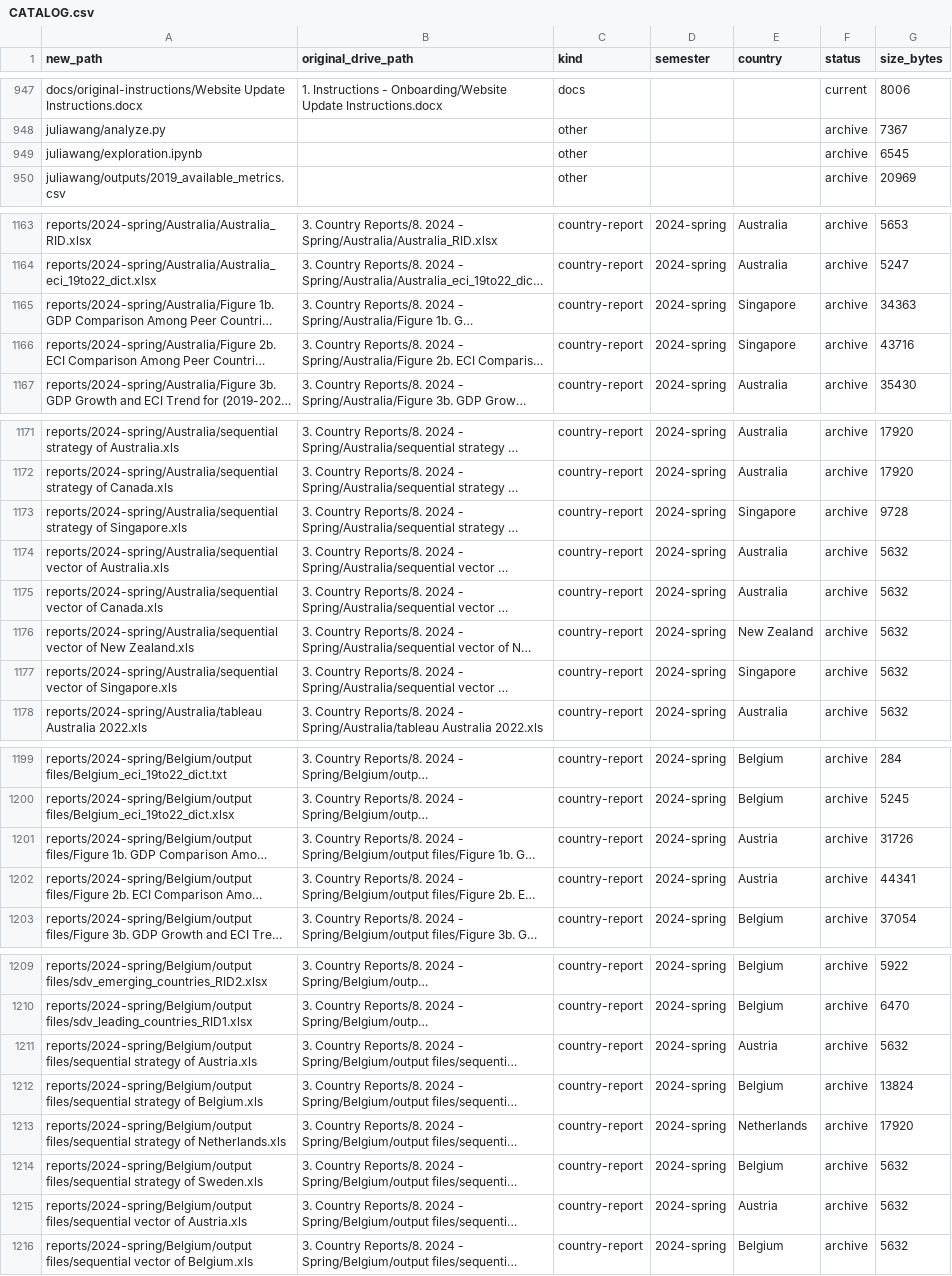
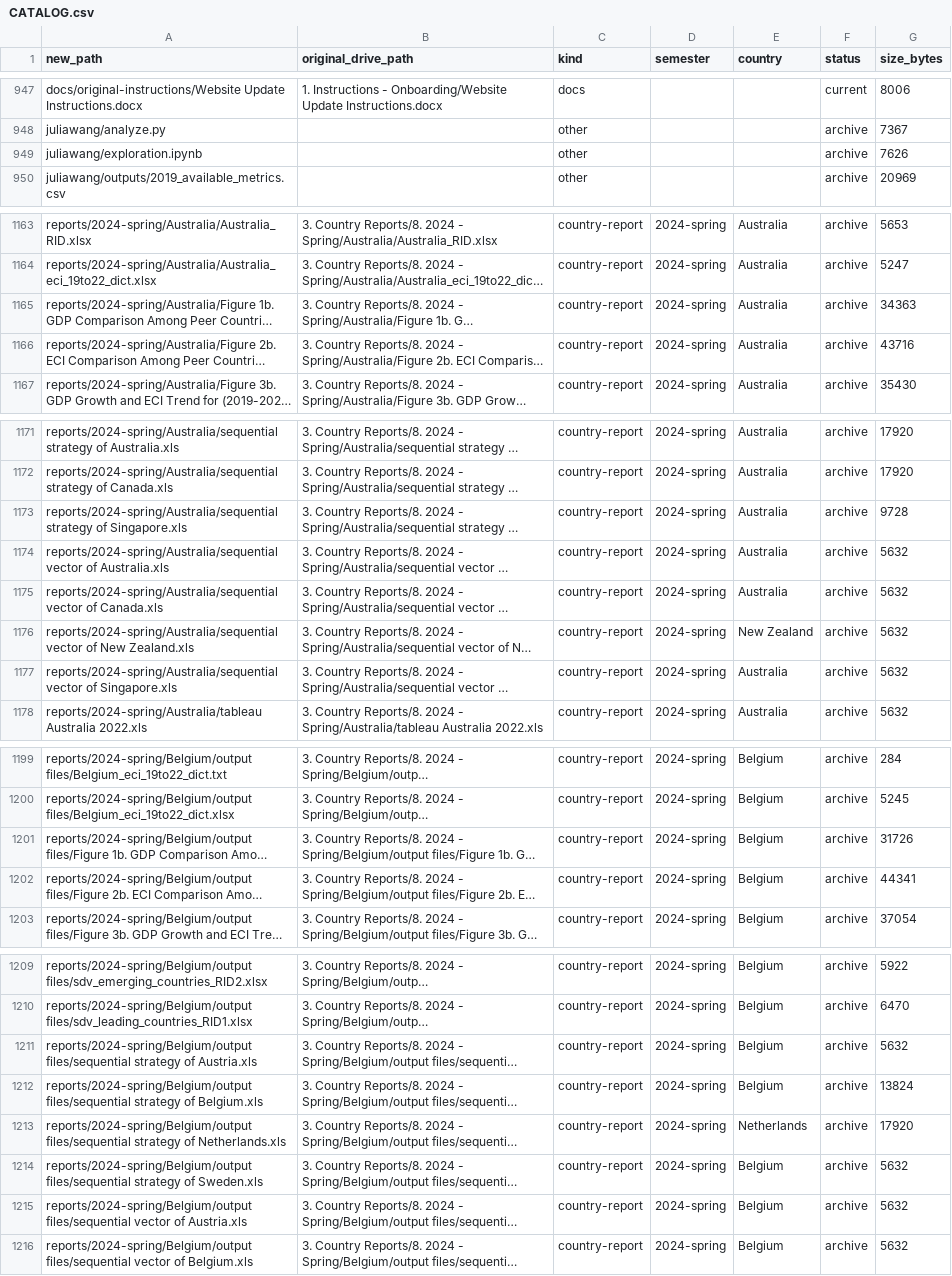
Before and after one commit to WillBetts22/eci-research, a CSV file: catalog/CATALOG.csv, drawn as a sheet; only a part is shown, gaps mark what is left out; long unchanged cells end in …; the diff covers the shown part only; the diff names each change by its address in the sheet, - before the commit and + after, or states it on an @@ line.

```diff
--- a/catalog/CATALOG.csv
+++ b/catalog/CATALOG.csv
-G949 (size_bytes): 6545
+G949 (size_bytes): 7626
-E1165:E1166 (country): Singapore
+E1165:E1166 (country): Australia
-E1173 (country): Singapore
+E1173 (country): Australia
-E1177 (country): Singapore
+E1177 (country): Australia
-E1201:E1202 (country): Austria
+E1201:E1202 (country): Belgium
-E1211 (country): Austria
+E1211 (country): Belgium
-E1215 (country): Austria
+E1215 (country): Belgium
```
Also changed, not shown: 7 edited cells elsewhere in this file, 1 other file.
